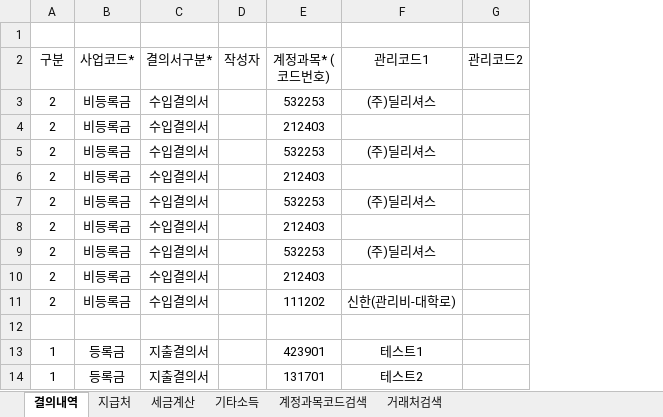
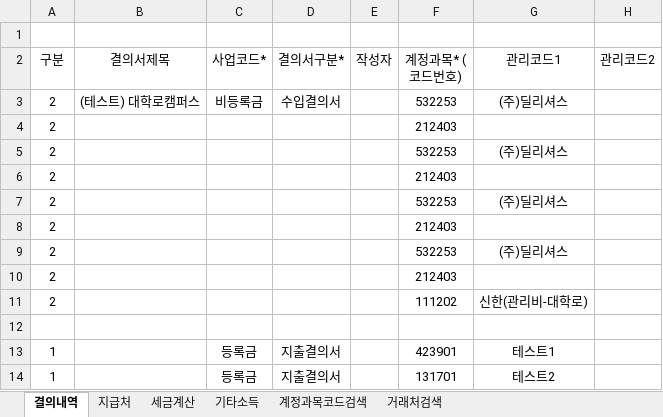
Before and after one commit to HAMA-system/HAMA, an Excel workbook: data.xlsx, sheet 결의내역, drawn as a sheet; only a part is shown; values as stored, in another font and other column widths than the file's, no borders; addresses are those after the commit; the diff names each change by its address in the sheet, - before the commit and + after, or states it on an @@ line.

Commit message:
결의서제목 추가

```diff
--- a/data.xlsx (sheet 결의내역)
+++ b/data.xlsx (sheet 결의내역)
+column B (결의서제목), row 3: (테스트) 대학로캠퍼스
-C4:C11 (사업코드*): 비등록금
+C4:C11 (사업코드*): (empty)
-D4:D11 (결의서구분*): 수입결의서
+D4:D11 (결의서구분*): (empty)
```
Also changed, not shown: 2 other files.
